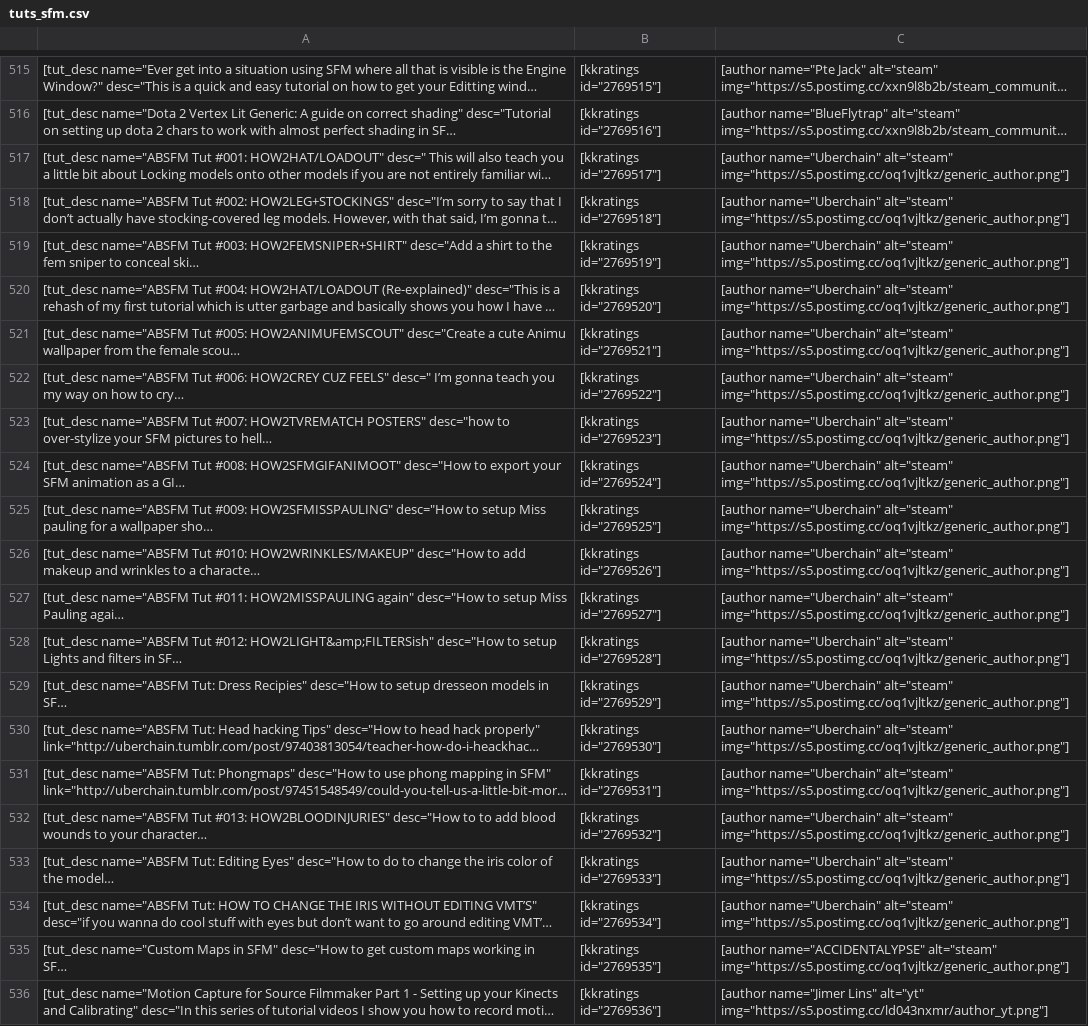
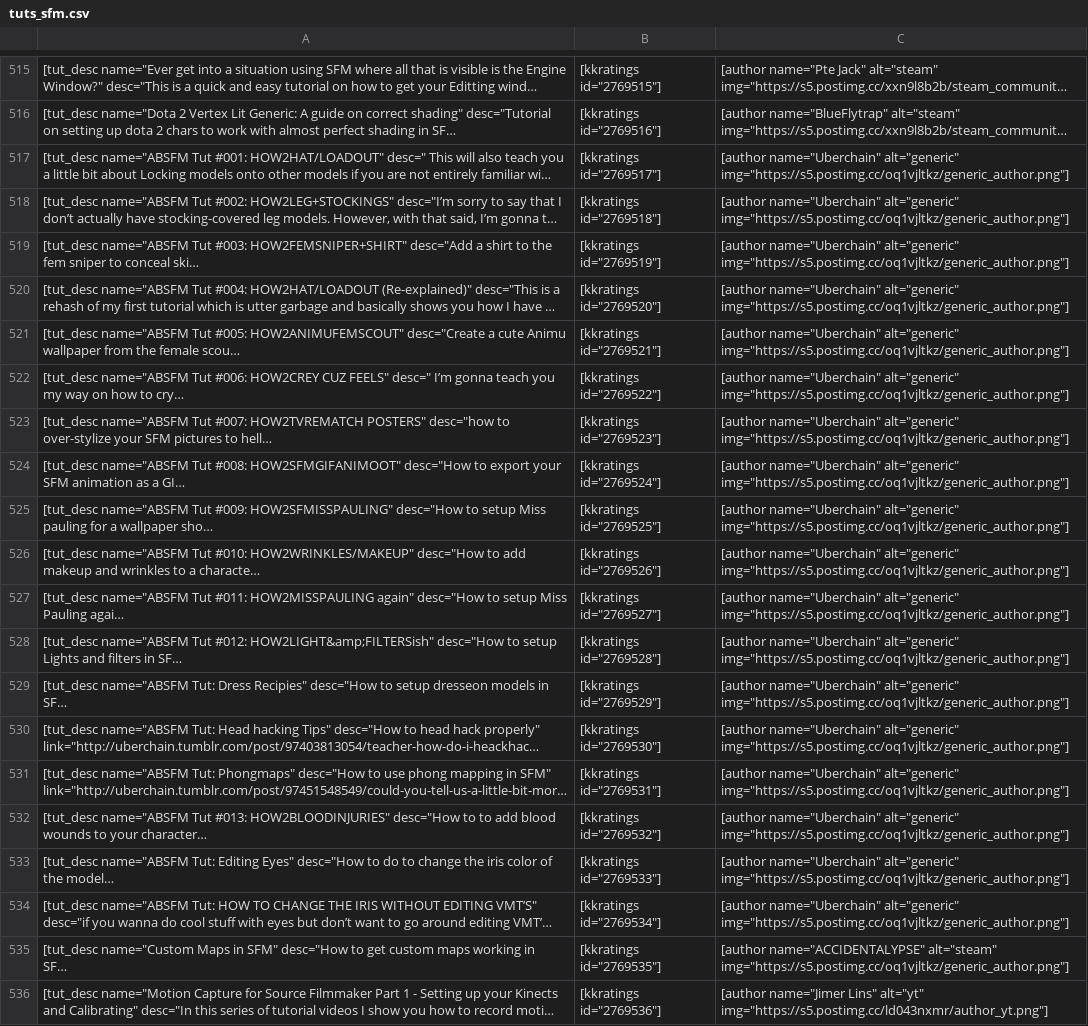
Before and after one commit to sourcemodding/Sourcemodding-Tablepress-Table-Sources, a CSV file: tuts_sfm.csv, drawn as a sheet; only a part is shown, gaps mark what is left out; long unchanged cells end in …; the diff names each change by its address in the sheet, - before the commit and + after, or states it on an @@ line.

Commit message:
fixed author logo
uberchains logo was incorrect

```diff
--- a/tuts_sfm.csv
+++ b/tuts_sfm.csv
-C517:C534: [author name="Uberchain" alt="steam" img="https://s5.postimg.cc/oq1vjltkz/generic_author.png"]
+C517:C534: [author name="Uberchain" alt="generic" img="https://s5.postimg.cc/oq1vjltkz/generic_author.png"]
```
